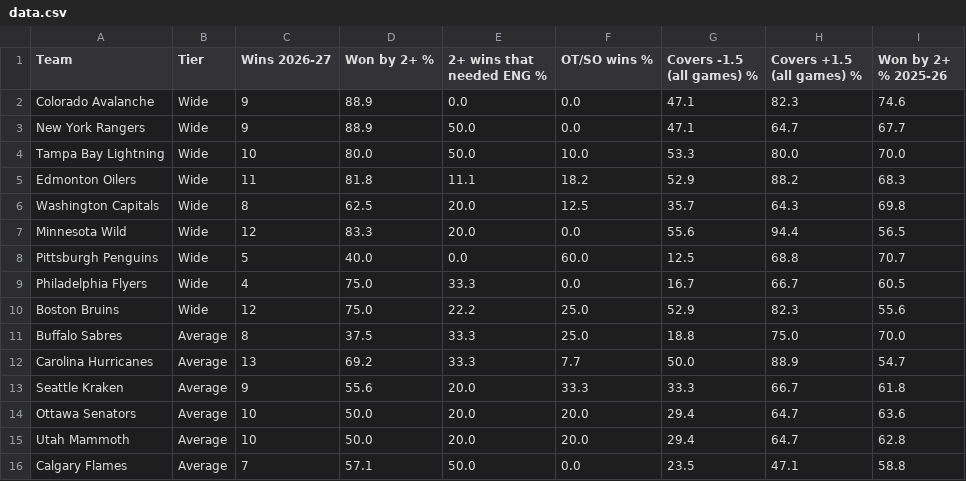
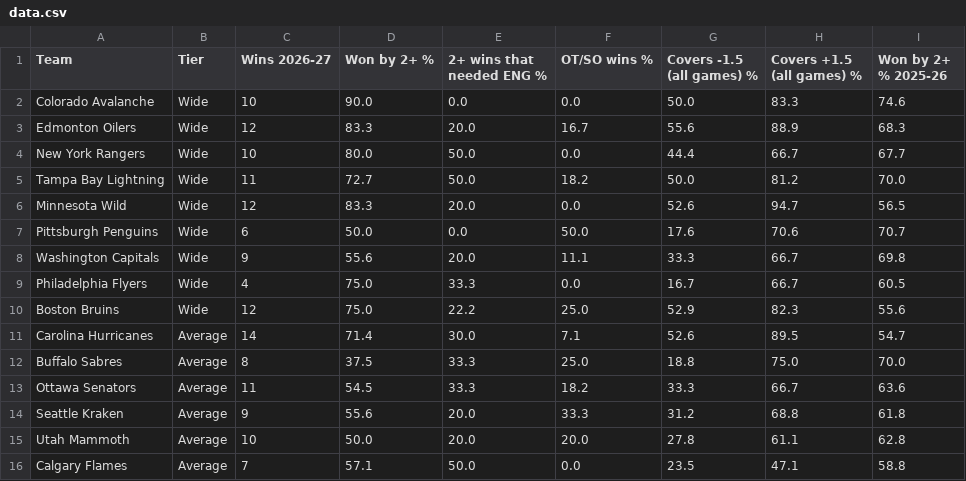
Before and after one commit to expertpicks3223/expertpicks-lab, a CSV file: site/nhl/puck-line/data.csv, drawn as a sheet; only a part is shown; the diff covers the shown part only.

```diff
--- a/site/nhl/puck-line/data.csv
+++ b/site/nhl/puck-line/data.csv
@@ -1,16 +1,16 @@
 Team,Tier,Wins 2026-27,Won by 2+ %,2+ wins that needed ENG %,OT/SO wins %,Covers -1.5 (all games) %,Covers +1.5 (all games) %,Won by 2+ % 2025-26
-Colorado Avalanche,Wide,9,88.9,0.0,0.0,47.1,82.3,74.6
-New York Rangers,Wide,9,88.9,50.0,0.0,47.1,64.7,67.7
-Tampa Bay Lightning,Wide,10,80.0,50.0,10.0,53.3,80.0,70.0
-Edmonton Oilers,Wide,11,81.8,11.1,18.2,52.9,88.2,68.3
-Washington Capitals,Wide,8,62.5,20.0,12.5,35.7,64.3,69.8
-Minnesota Wild,Wide,12,83.3,20.0,0.0,55.6,94.4,56.5
-Pittsburgh Penguins,Wide,5,40.0,0.0,60.0,12.5,68.8,70.7
+Colorado Avalanche,Wide,10,90.0,0.0,0.0,50.0,83.3,74.6
+Edmonton Oilers,Wide,12,83.3,20.0,16.7,55.6,88.9,68.3
+New York Rangers,Wide,10,80.0,50.0,0.0,44.4,66.7,67.7
+Tampa Bay Lightning,Wide,11,72.7,50.0,18.2,50.0,81.2,70.0
+Minnesota Wild,Wide,12,83.3,20.0,0.0,52.6,94.7,56.5
+Pittsburgh Penguins,Wide,6,50.0,0.0,50.0,17.6,70.6,70.7
+Washington Capitals,Wide,9,55.6,20.0,11.1,33.3,66.7,69.8
 Philadelphia Flyers,Wide,4,75.0,33.3,0.0,16.7,66.7,60.5
 Boston Bruins,Wide,12,75.0,22.2,25.0,52.9,82.3,55.6
+Carolina Hurricanes,Average,14,71.4,30.0,7.1,52.6,89.5,54.7
 Buffalo Sabres,Average,8,37.5,33.3,25.0,18.8,75.0,70.0
-Carolina Hurricanes,Average,13,69.2,33.3,7.7,50.0,88.9,54.7
-Seattle Kraken,Average,9,55.6,20.0,33.3,33.3,66.7,61.8
-Ottawa Senators,Average,10,50.0,20.0,20.0,29.4,64.7,63.6
-Utah Mammoth,Average,10,50.0,20.0,20.0,29.4,64.7,62.8
+Ottawa Senators,Average,11,54.5,33.3,18.2,33.3,66.7,63.6
+Seattle Kraken,Average,9,55.6,20.0,33.3,31.2,68.8,61.8
+Utah Mammoth,Average,10,50.0,20.0,20.0,27.8,61.1,62.8
 Calgary Flames,Average,7,57.1,50.0,0.0,23.5,47.1,58.8
```
Also changed, not shown: 2 added rows, 2 removed rows and 28 edited cells elsewhere in this file, data/nhl/puck_line_games_20262027.csv, site/nhl/puck-line/paste-current.tsv, 2 other files.
